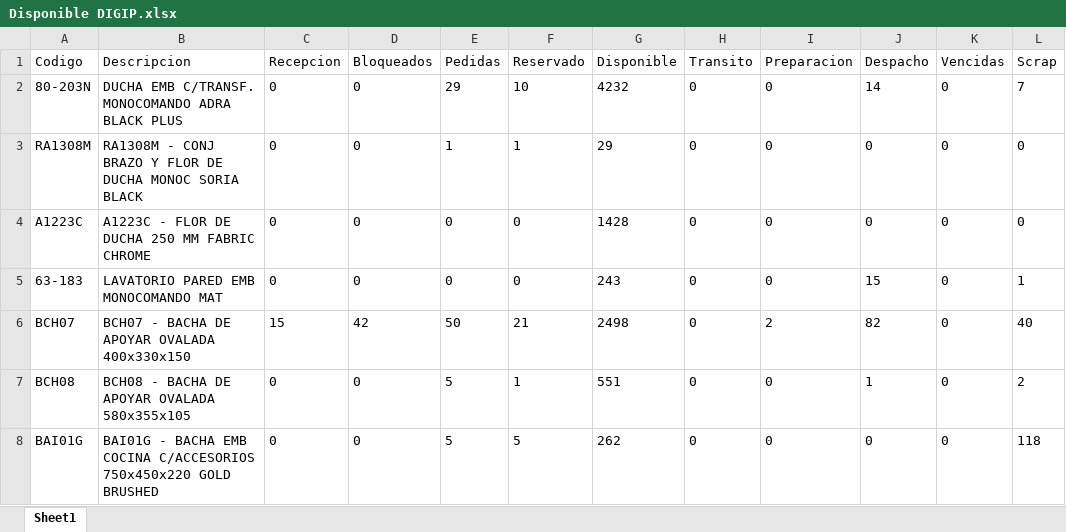
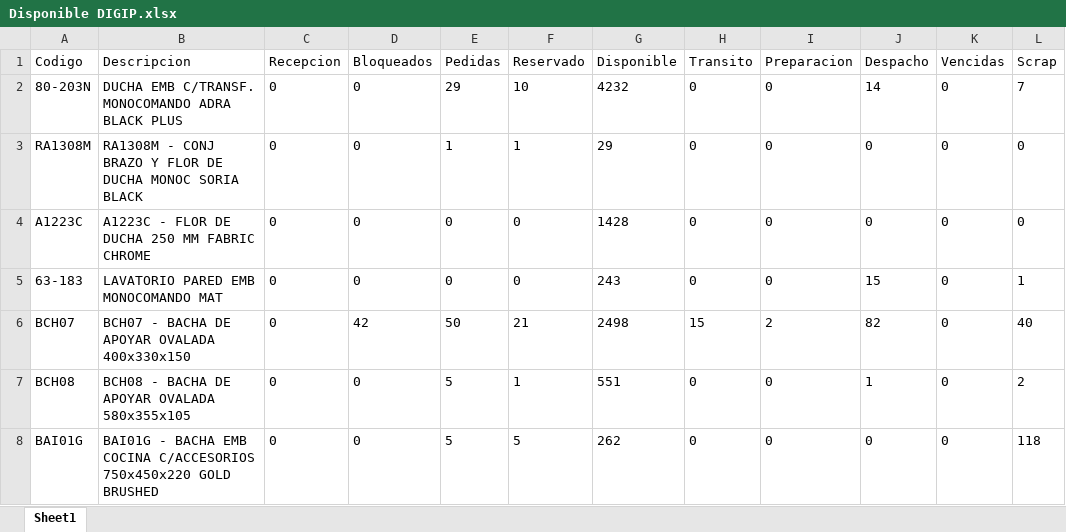
Before and after one commit to IvanGoyena/Logistica-Peirano, an Excel workbook: Data_WMS/Disponible DIGIP.xlsx, sheet Sheet1, drawn as a sheet; only a part is shown; values as stored, in another font and other column widths than the file's, no borders; the diff covers the shown part only; the diff names each change by its address in the sheet, - before the commit and + after, or states it on an @@ line.

```diff
--- a/Data_WMS/Disponible DIGIP.xlsx (sheet Sheet1)
+++ b/Data_WMS/Disponible DIGIP.xlsx (sheet Sheet1)
-C6 (Recepcion): 15
+C6 (Recepcion): 0
-H6 (Transito): 0
+H6 (Transito): 15
```
Also changed, not shown: 1 added row, 1 removed row, 3 moved rows and 186 edited cells elsewhere in this sheet.
